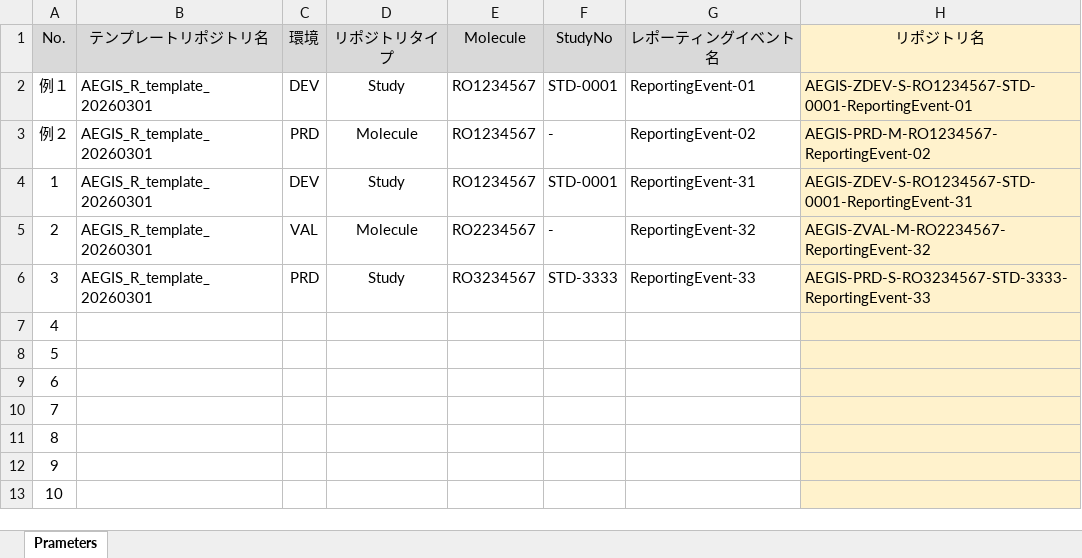
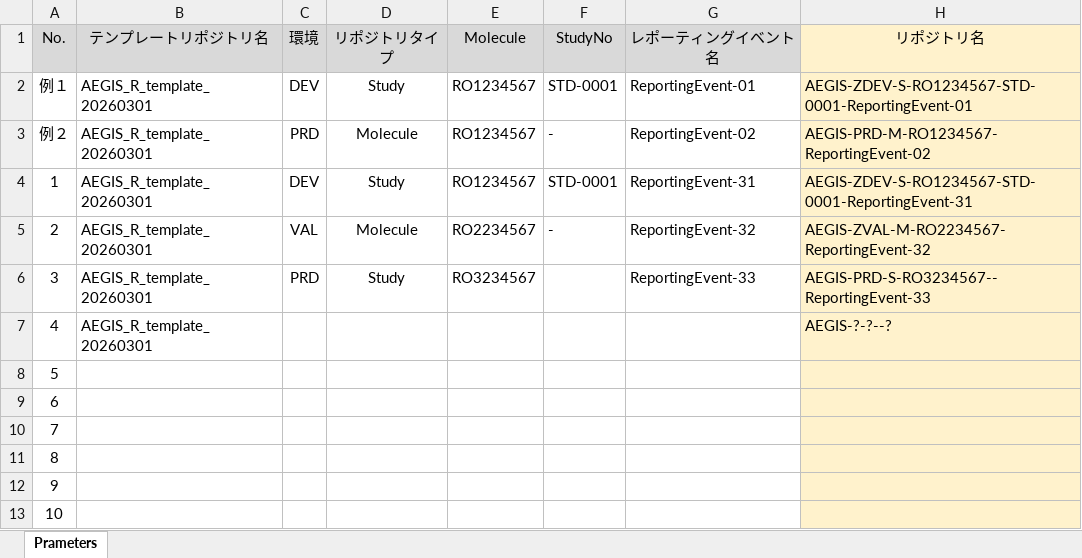
Before and after one commit to JWTestJW/R_Repo_Factory_202603, an Excel workbook: NewRepoInfo.xlsx, sheet Prameters, drawn as a sheet; values as stored, in another font and other column widths than the file's, no borders; the diff names each change by its address in the sheet, - before the commit and + after, or states it on an @@ line.

Commit message:
update

```diff
--- a/NewRepoInfo.xlsx (sheet Prameters)
+++ b/NewRepoInfo.xlsx (sheet Prameters)
-F6 (StudyNo): STD-3333
+F6 (StudyNo): (empty)
-H6 (リポジトリ名): AEGIS-PRD-S-RO3234567-STD-3333-ReportingEvent-33
+H6 (リポジトリ名): AEGIS-PRD-S-RO3234567--ReportingEvent-33
-B7 (テンプレートリポジトリ名): (empty)
+B7 (テンプレートリポジトリ名): AEGIS_R_template_20260301
-H7 (リポジトリ名): (empty)
+H7 (リポジトリ名): AEGIS-?-?--?
```
